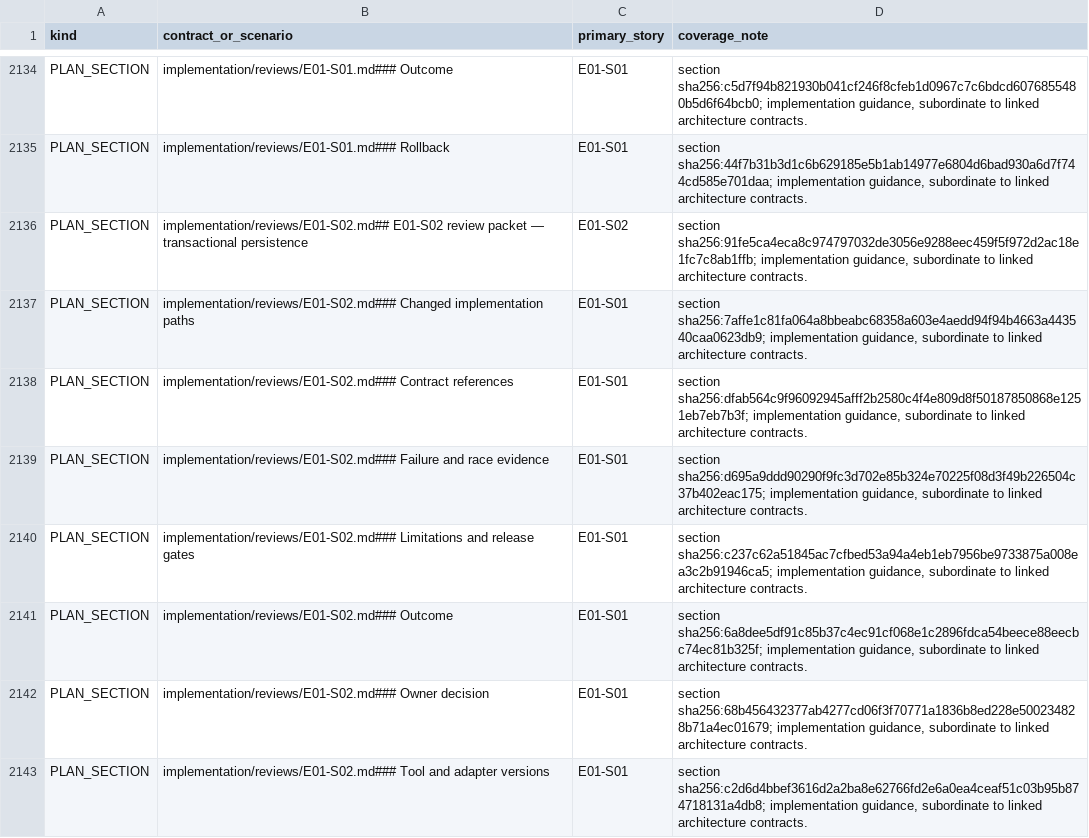
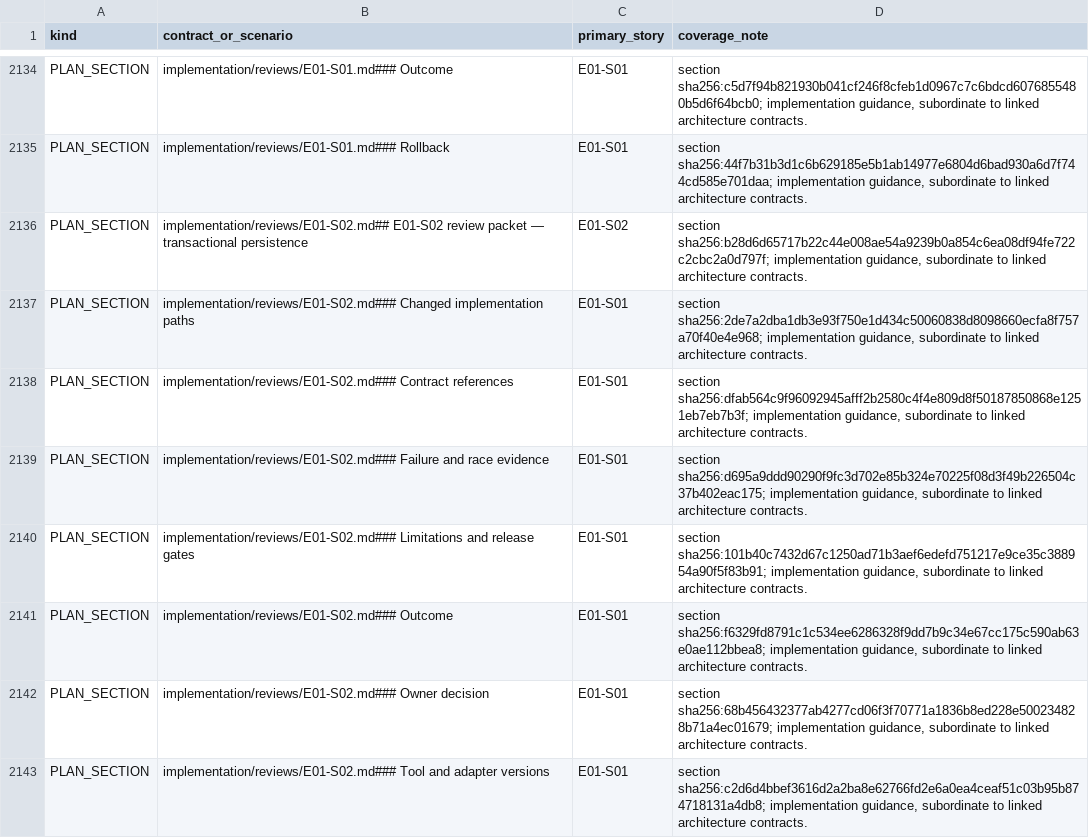
Before and after one commit to sarv-projects/litecowork, a CSV file: implementation/coverage.csv, drawn as a sheet; only a part is shown, gaps mark what is left out; the diff covers the shown part only.

```diff
--- a/implementation/coverage.csv
+++ b/implementation/coverage.csv
@@ -2135,8 +2135,8 @@ PLAN_SECTION,implementation/reviews/E01-S01.md### Outcome,E01-S01,"section sha25
 PLAN_SECTION,implementation/reviews/E01-S01.md### Rollback,E01-S01,"section sha256:44f7b31b3d1c6b629185e5b1ab14977e6804d6bad930a6d7f744cd585e701daa; implementation guidance, subordinate to linked architecture contracts."
-PLAN_SECTION,implementation/reviews/E01-S02.md## E01-S02 review packet — transactional persistence,E01-S02,"section sha256:91fe5ca4eca8c974797032de3056e9288eec459f5f972d2ac18e1fc7c8ab1ffb; implementation guidance, subordinate to linked architecture contracts."
-PLAN_SECTION,implementation/reviews/E01-S02.md### Changed implementation paths,E01-S01,"section sha256:7affe1c81fa064a8bbeabc68358a603e4aedd94f94b4663a443540caa0623db9; implementation guidance, subordinate to linked architecture contracts."
+PLAN_SECTION,implementation/reviews/E01-S02.md## E01-S02 review packet — transactional persistence,E01-S02,"section sha256:b28d6d65717b22c44e008ae54a9239b0a854c6ea08df94fe722c2cbc2a0d797f; implementation guidance, subordinate to linked architecture contracts."
+PLAN_SECTION,implementation/reviews/E01-S02.md### Changed implementation paths,E01-S01,"section sha256:2de7a2dba1db3e93f750e1d434c50060838d8098660ecfa8f757a70f40e4e968; implementation guidance, subordinate to linked architecture contracts."
 PLAN_SECTION,implementation/reviews/E01-S02.md### Contract references,E01-S01,"section sha256:dfab564c9f96092945afff2b2580c4f4e809d8f50187850868e1251eb7eb7b3f; implementation guidance, subordinate to linked architecture contracts."
 PLAN_SECTION,implementation/reviews/E01-S02.md### Failure and race evidence,E01-S01,"section sha256:d695a9ddd90290f9fc3d702e85b324e70225f08d3f49b226504c37b402eac175; implementation guidance, subordinate to linked architecture contracts."
-PLAN_SECTION,implementation/reviews/E01-S02.md### Limitations and release gates,E01-S01,"section sha256:c237c62a51845ac7cfbed53a94a4eb1eb7956be9733875a008ea3c2b91946ca5; implementation guidance, subordinate to linked architecture contracts."
-PLAN_SECTION,implementation/reviews/E01-S02.md### Outcome,E01-S01,"section sha256:6a8dee5df91c85b37c4ec91cf068e1c2896fdca54beece88eecbc74ec81b325f; implementation guidance, subordinate to linked architecture contracts."
+PLAN_SECTION,implementation/reviews/E01-S02.md### Limitations and release gates,E01-S01,"section sha256:101b40c7432d67c1250ad71b3aef6edefd751217e9ce35c388954a90f5f83b91; implementation guidance, subordinate to linked architecture contracts."
+PLAN_SECTION,implementation/reviews/E01-S02.md### Outcome,E01-S01,"section sha256:f6329fd8791c1c534ee6286328f9dd7b9c34e67cc175c590ab63e0ae112bbea8; implementation guidance, subordinate to linked architecture contracts."
 PLAN_SECTION,implementation/reviews/E01-S02.md### Owner decision,E01-S01,"section sha256:68b456432377ab4277cd06f3f70771a1836b8ed228e500234828b71a4ec01679; implementation guidance, subordinate to linked architecture contracts."
```
Also changed, not shown: 20 edited cells elsewhere in this file, 10 other files.
